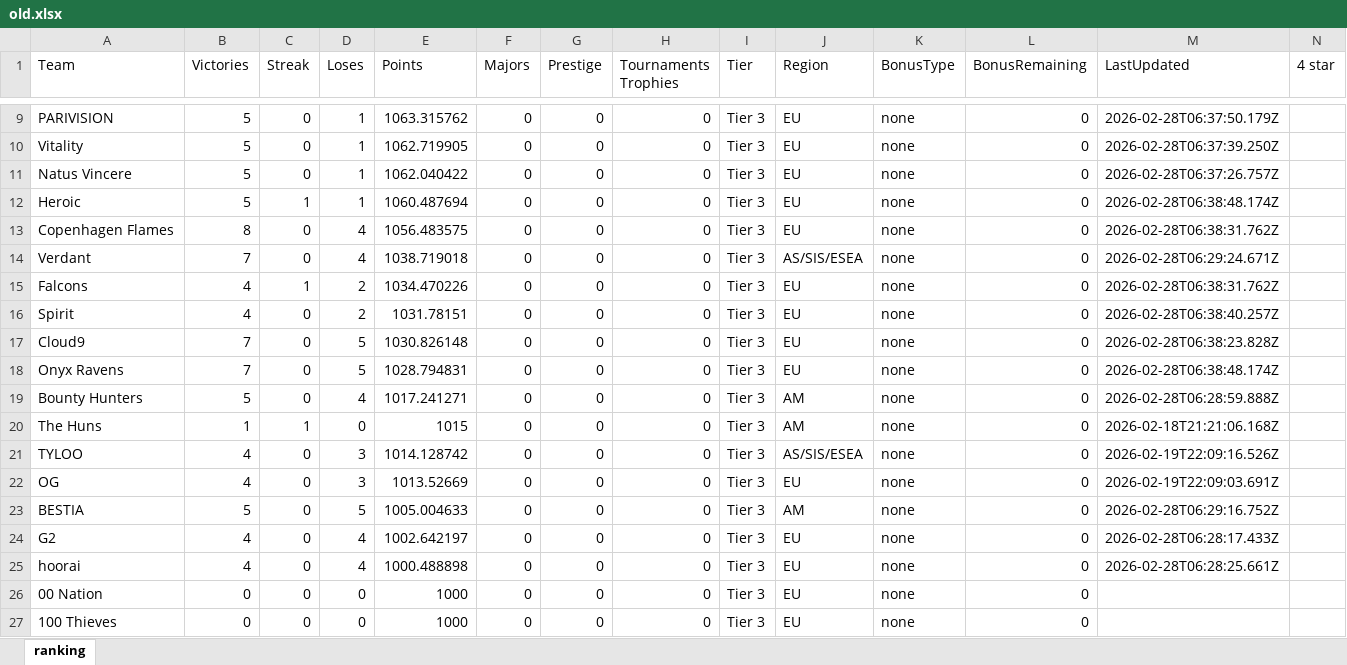
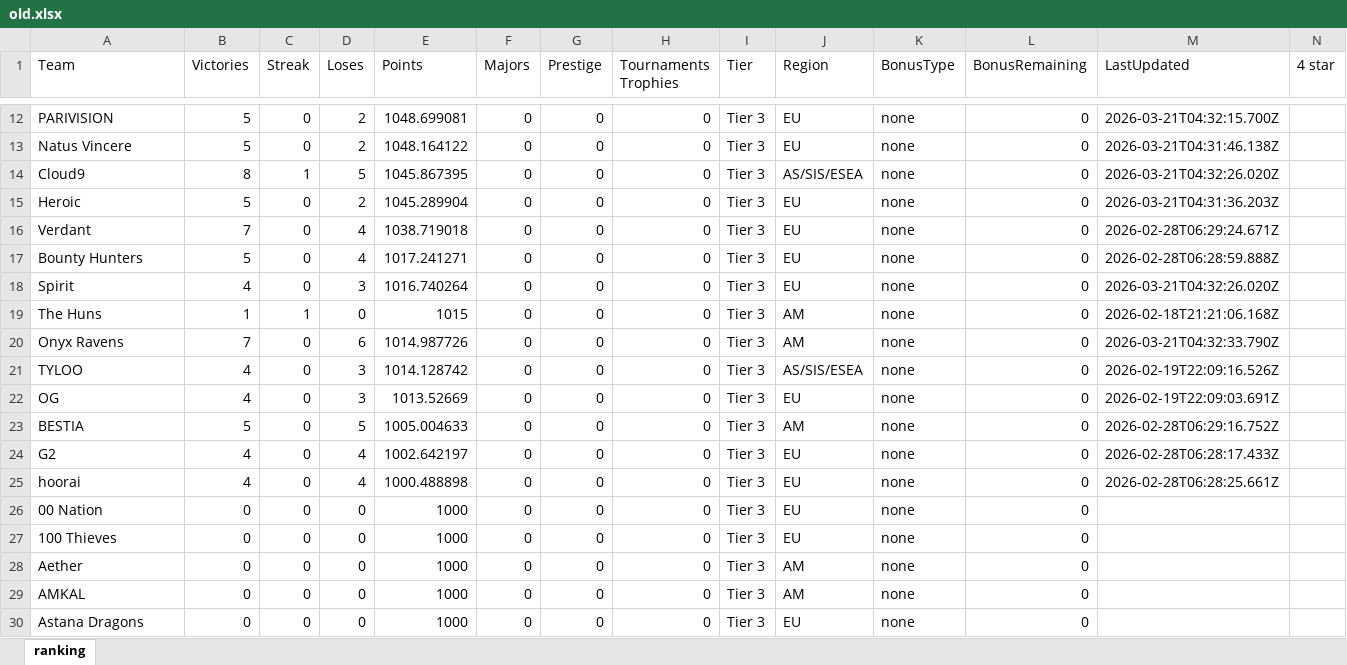
Before and after one commit to ckjhn/ck-tools, an Excel workbook: file/old.xlsx, sheet ranking, drawn as a sheet; only a part is shown, gaps mark what is left out; the shorter side is filled out with more unchanged rows; values as stored, in another font and other column widths than the file's, no borders; removed rows and columns are numbered as before the commit, all else as after; rows hold the shown columns only; the diff covers the shown part only; the diff names each change by its address in the sheet, - before the commit and + after, or states it on an @@ line.

```diff
--- a/file/old.xlsx (sheet ranking)
+++ b/file/old.xlsx (sheet ranking)
-D12 (Loses): 1
+D12 (Loses): 2
-E12 (Points): 1063.315762
+E12 (Points): 1048.699081
-M12 (LastUpdated): 2026-02-28T06:37:50.179Z
+M12 (LastUpdated): 2026-03-21T04:32:15.700Z
-row 10: Vitality | 5 | 0 | 1 | 1062.719905 | 0 | 0 | 0 | Tier 3 | EU | none | 0 | 2026-02-28T06:37:39.250Z
-D13 (Loses): 1
+D13 (Loses): 2
-E13 (Points): 1062.040422
+E13 (Points): 1048.164122
-M13 (LastUpdated): 2026-02-28T06:37:26.757Z
+M13 (LastUpdated): 2026-03-21T04:31:46.138Z
+row 14: Cloud9 | 8 | 1 | 5 | 1045.867395 | 0 | 0 | 0 | Tier 3 | AS/SIS/ESEA | none | 0 | 2026-03-21T04:32:26.020Z
-C15 (Streak): 1
+C15 (Streak): 0
-D15 (Loses): 1
+D15 (Loses): 2
-E15 (Points): 1060.487694
+E15 (Points): 1045.289904
-M15 (LastUpdated): 2026-02-28T06:38:48.174Z
+M15 (LastUpdated): 2026-03-21T04:31:36.203Z
-row 13: Copenhagen Flames | 8 | 0 | 4 | 1056.483575 | 0 | 0 | 0 | Tier 3 | EU | none | 0 | 2026-02-28T06:38:31.762Z
-J16 (Region): AS/SIS/ESEA
+J16 (Region): EU
-row 15: Falcons | 4 | 1 | 2 | 1034.470226 | 0 | 0 | 0 | Tier 3 | EU | none | 0 | 2026-02-28T06:38:31.762Z
-row 16: Spirit | 4 | 0 | 2 | 1031.78151 | 0 | 0 | 0 | Tier 3 | EU | none | 0 | 2026-02-28T06:38:40.257Z
-row 17: Cloud9 | 7 | 0 | 5 | 1030.826148 | 0 | 0 | 0 | Tier 3 | EU | none | 0 | 2026-02-28T06:38:23.828Z
-row 18: Onyx Ravens | 7 | 0 | 5 | 1028.794831 | 0 | 0 | 0 | Tier 3 | EU | none | 0 | 2026-02-28T06:38:48.174Z
-J17 (Region): AM
+J17 (Region): EU
+row 18: Spirit | 4 | 0 | 3 | 1016.740264 | 0 | 0 | 0 | Tier 3 | EU | none | 0 | 2026-03-21T04:32:26.020Z
+row 20: Onyx Ravens | 7 | 0 | 6 | 1014.987726 | 0 | 0 | 0 | Tier 3 | AM | none | 0 | 2026-03-21T04:32:33.790Z
```
Also changed, not shown: 4 added rows, 1 removed row and 26 edited cells elsewhere in this sheet, file/history.xlsx, file/ranking.xlsx, 2 other files.
